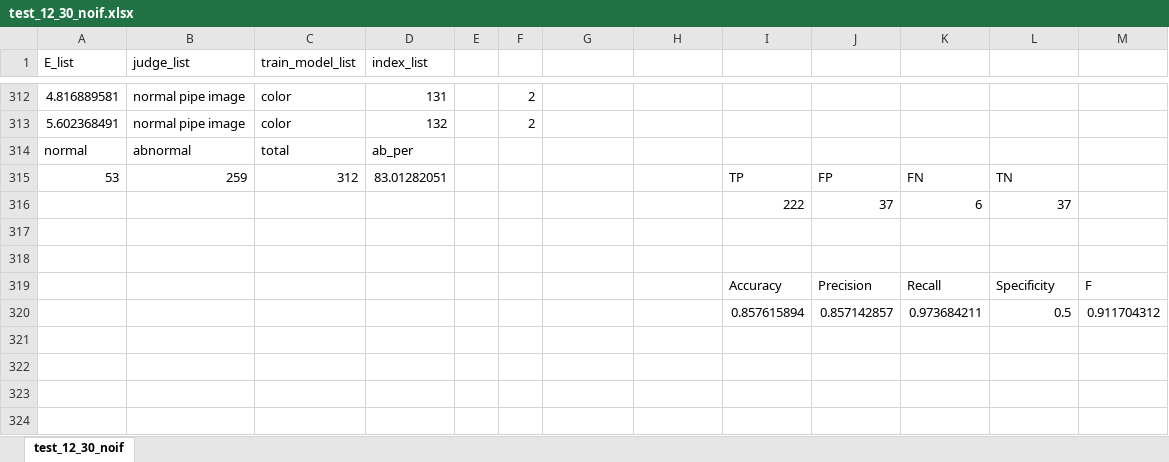
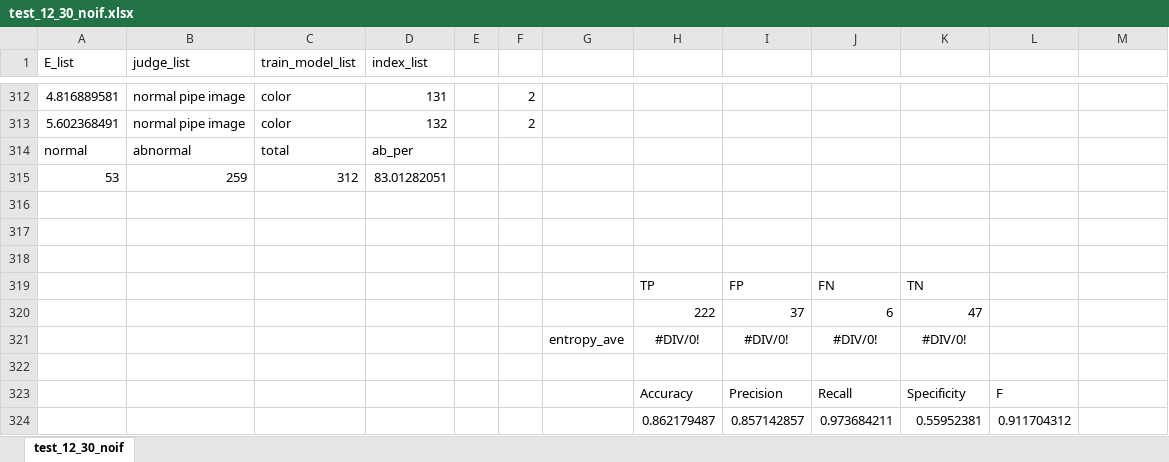
Before and after one commit to YoshikiHamasaki/auto-encoder, an Excel workbook: pred_result/test_12_30_noif.xlsx, sheet test_12_30_noif, drawn as a sheet; only a part is shown, gaps mark what is left out; values as stored, in another font and other column widths than the file's, no borders; removed rows and columns are numbered as before the commit, all else as after; the diff names each change by its address in the sheet, - before the commit and + after, or states it on an @@ line.

```diff
--- a/pred_result/test_12_30_noif.xlsx (sheet test_12_30_noif)
+++ b/pred_result/test_12_30_noif.xlsx (sheet test_12_30_noif)
-I315: TP
+I315: (empty)
-J315: FP
+J315: (empty)
-K315: FN
+K315: (empty)
-L315: TN
+L315: (empty)
-row 316:  |  |  |  |  |  |  |  | 222 | 37 | 6 | 37
-row 318:  |  |  |  |  |  |  |  | Accuracy | Precision | Recall | Specificity | F
+row 318: (empty)
+row 319:  |  |  |  |  |  |  | TP | FP | FN | TN
+row 320:  |  |  |  |  |  |  | 222 | 37 | 6 | 47
+row 321:  |  |  |  |  |  | entropy_ave | #DIV/0! | #DIV/0! | #DIV/0! | #DIV/0!
-row 322:  |  |  |  |  |  |  |  | 0.857615894 | 0.857142857 | 0.973684211 | 0.5 | 0.911704312
+row 322: (empty)
+row 323:  |  |  |  |  |  |  | Accuracy | Precision | Recall | Specificity | F
+row 324:  |  |  |  |  |  |  | 0.862179487 | 0.857142857 | 0.973684211 | 0.55952381 | 0.911704312
```
Also changed, not shown: entropy_csv/add_5_entropy.xlsx, entropy_csv/add_7_entropy.xlsx, 2 other files.
